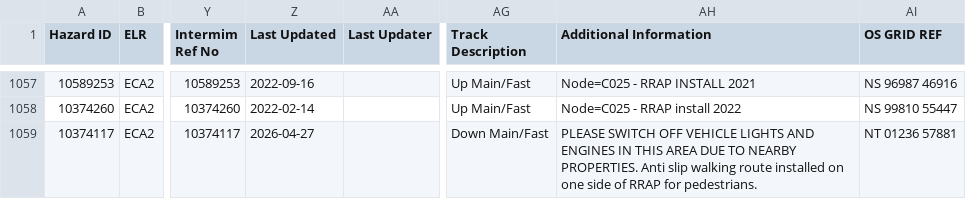
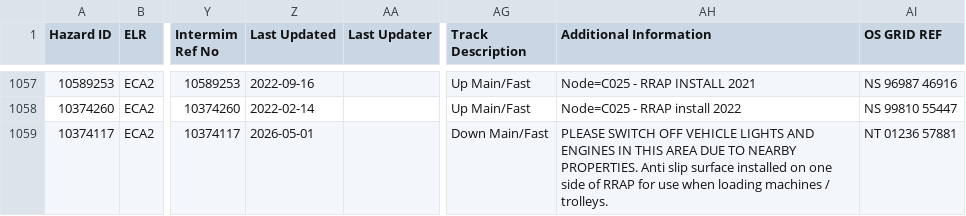
Before and after one commit to infrastructureclub/nr-national-hazard-directory, a CSV file: data/QL/coreData.csv, drawn as a sheet; only a part is shown, gaps mark what is left out; the diff covers the shown part only; the diff names each change by its address in the sheet, - before the commit and + after, or states it on an @@ line.

Commit message:
Automatic NRNHD data update

```diff
--- a/data/QL/coreData.csv
+++ b/data/QL/coreData.csv
-Z1059 (Last Updated): 2026-04-27
+Z1059 (Last Updated): 2026-05-01
-AH1059 (Additional Information): …Anti slip walking route installed on one side of RRAP for pedestrians.
+AH1059 (Additional Information): …Anti slip surface installed on one side of RRAP for use when loading machines / trolleys.
```
Also changed, not shown: 2 added rows, 1 removed row and 11 edited cells elsewhere in this file.
